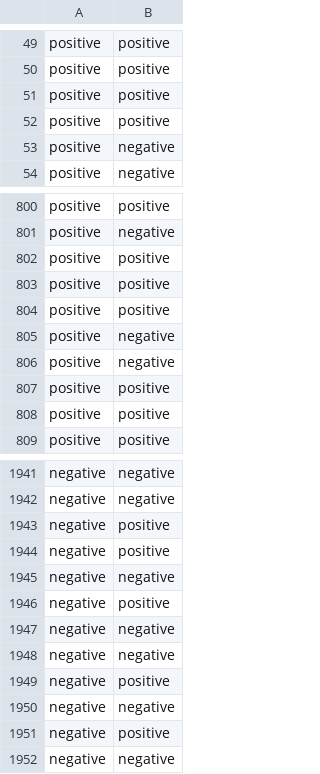
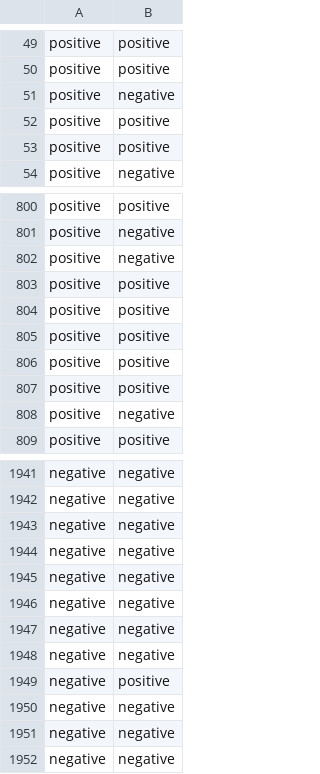
Before and after one commit to RobinRojowiec/log-linear-sentiment-classifier, a CSV file: data/validation_report.csv, drawn as a sheet; only a part is shown, gaps mark what is left out; the diff covers the shown part only.

```diff
--- a/data/validation_report.csv
+++ b/data/validation_report.csv
@@ -50,5 +50,5 @@
 "positive","positive"
-"positive","positive"
+"positive","negative"
 "positive","positive"
-"positive","negative"
+"positive","positive"
 "positive","negative"
@@ -801,9 +801,9 @@
 "positive","negative"
-"positive","positive"
+"positive","negative"
 "positive","positive"
 "positive","positive"
-"positive","negative"
-"positive","negative"
+"positive","positive"
+"positive","positive"
 "positive","positive"
-"positive","positive"
+"positive","negative"
 "positive","positive"
@@ -1942,6 +1942,6 @@
 "negative","negative"
-"negative","positive"
-"negative","positive"
+"negative","negative"
+"negative","negative"
 "negative","negative"
-"negative","positive"
+"negative","negative"
 "negative","negative"
@@ -1950,3 +1950,3 @@
 "negative","negative"
-"negative","positive"
+"negative","negative"
 "negative","negative"
```
Also changed, not shown: 119 edited cells elsewhere in this file, 17 other files.
